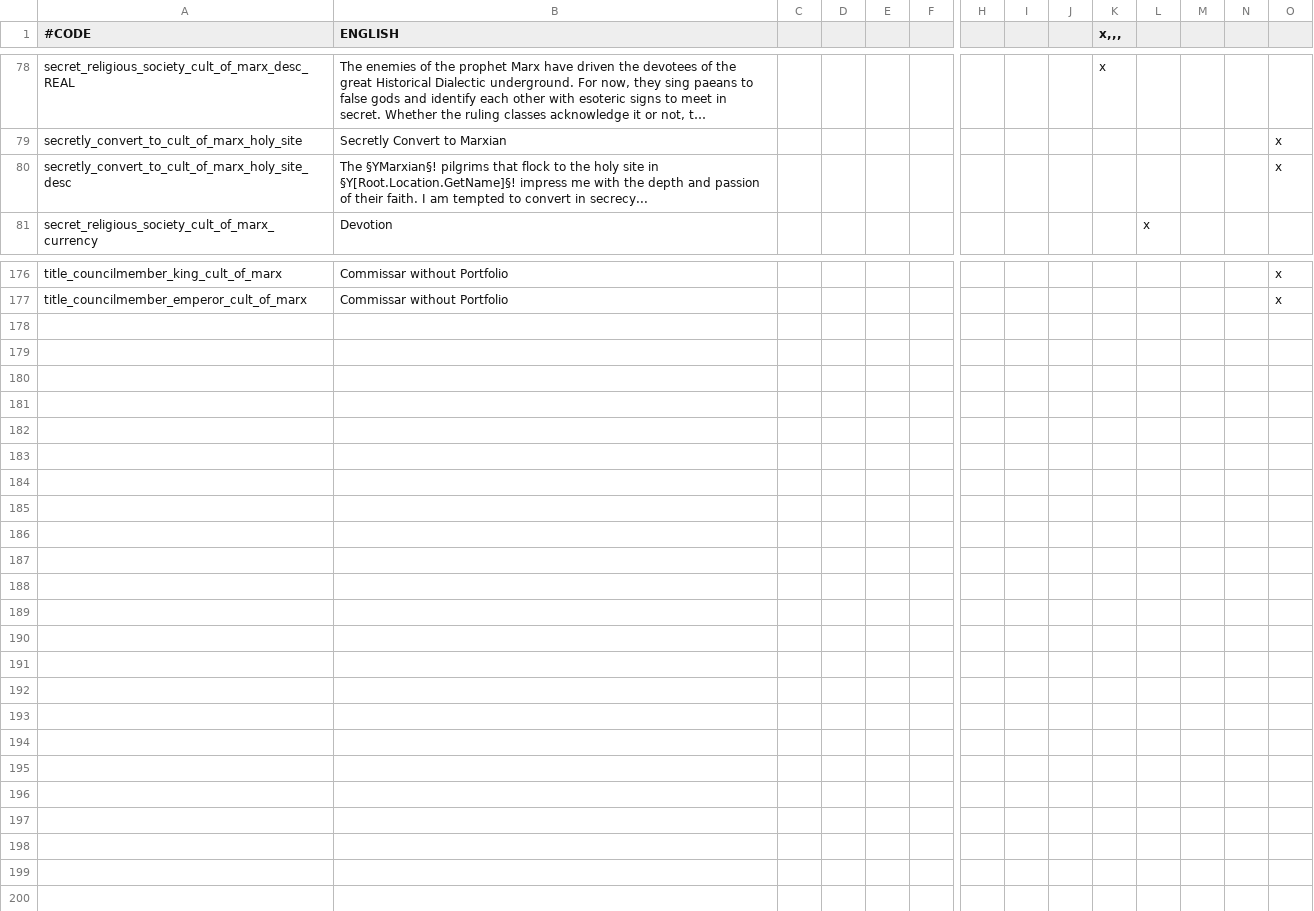
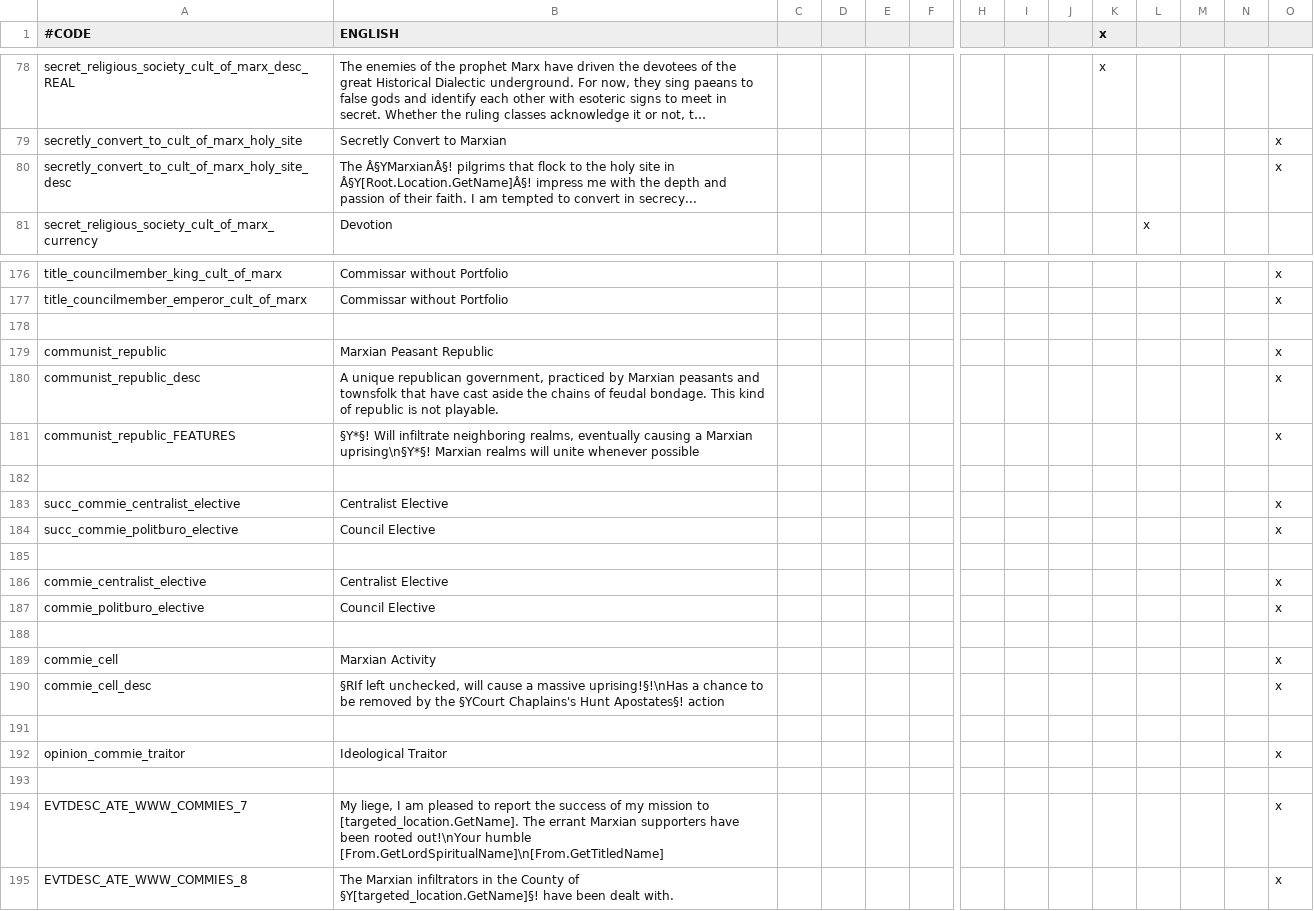
Before and after one commit to Yard1/After-the-End-Wild-Wasteland, a CSV file: localisation/0000_atewww_commies.csv, drawn as a sheet; only a part is shown, gaps mark what is left out; long unchanged cells end in …; rows hold the shown columns only; the diff covers the shown part only; the diff names each change by its address in the sheet, - before the commit and + after, or states it on an @@ line.

Commit message:
More commie work

```diff
--- a/localisation/0000_atewww_commies.csv
+++ b/localisation/0000_atewww_commies.csv
-K1: x,,,
+K1: x
-B80 (ENGLISH): The §YMarxian§! pilgrims that flock to the holy site in §Y[Root.Location.GetName]§! impress me…
+B80 (ENGLISH): The Â§YMarxianÂ§! pilgrims that flock to the holy site in Â§Y[Root.Location.GetName]Â§! impress me…
+row 178: (empty)
+row 179: communist_republic | Marxian Peasant Republic |  |  |  |  |  |  |  |  |  |  |  | x
+row 180: communist_republic_desc | A unique republican government, practiced by Marxian peasants and townsfolk that have cast aside the chains of feudal bondage. This kind of republic is not playable. |  |  |  |  |  |  |  |  |  |  |  | x
+row 181: communist_republic_FEATURES | §Y*§! Will infiltrate neighboring realms, eventually causing a Marxian uprising\n§Y*§! Marxian realms will unite whenever possible |  |  |  |  |  |  |  |  |  |  |  | x
+row 182: (empty)
+row 183: succ_commie_centralist_elective | Centralist Elective |  |  |  |  |  |  |  |  |  |  |  | x
+row 184: succ_commie_politburo_elective | Council Elective |  |  |  |  |  |  |  |  |  |  |  | x
+row 185: (empty)
+row 186: commie_centralist_elective | Centralist Elective |  |  |  |  |  |  |  |  |  |  |  | x
+row 187: commie_politburo_elective | Council Elective |  |  |  |  |  |  |  |  |  |  |  | x
+row 188: (empty)
+row 189: commie_cell | Marxian Activity |  |  |  |  |  |  |  |  |  |  |  | x
+row 190: commie_cell_desc | §RIf left unchecked, will cause a massive uprising!§!\nHas a chance to be removed by the §YCourt Chaplains's Hunt Apostates§! action |  |  |  |  |  |  |  |  |  |  |  | x
+row 191: (empty)
+row 192: opinion_commie_traitor | Ideological Traitor |  |  |  |  |  |  |  |  |  |  |  | x
+row 193: (empty)
+row 194: EVTDESC_ATE_WWW_COMMIES_7 | My liege, I am pleased to report the success of my mission to [targeted_location.GetName]. The errant Marxian supporters have been rooted out!\nYour humble [From.GetLordSpiritualName]\n[From.GetTitledName] |  |  |  |  |  |  |  |  |  |  |  | x
+row 195: EVTDESC_ATE_WWW_COMMIES_8 | The Marxian infiltrators in the County of §Y[targeted_location.GetName]§! have been dealt with. |  |  |  |  |  |  |  |  |  |  |  | x
```
Also changed, not shown: 2 added rows, 2 removed rows and 50 edited cells elsewhere in this file, 46 other files.
